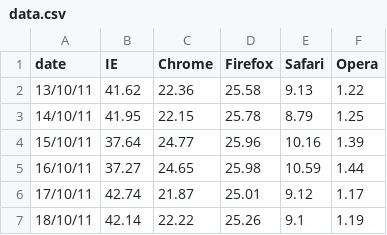
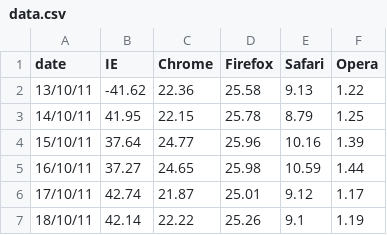
Before and after one commit to ft-interactive/visual-vocabulary, a CSV file: area/data.csv, drawn as a sheet; only a part is shown.

Commit message:
add x and y axes and add area chart

```diff
--- a/area/data.csv
+++ b/area/data.csv
@@ -1,3 +1,3 @@
 date,IE,Chrome,Firefox,Safari,Opera
-13/10/11,41.62,22.36,25.58,9.13,1.22
+13/10/11,-41.62,22.36,25.58,9.13,1.22
 14/10/11,41.95,22.15,25.78,8.79,1.25
```
Also changed, not shown: 4 other files.
